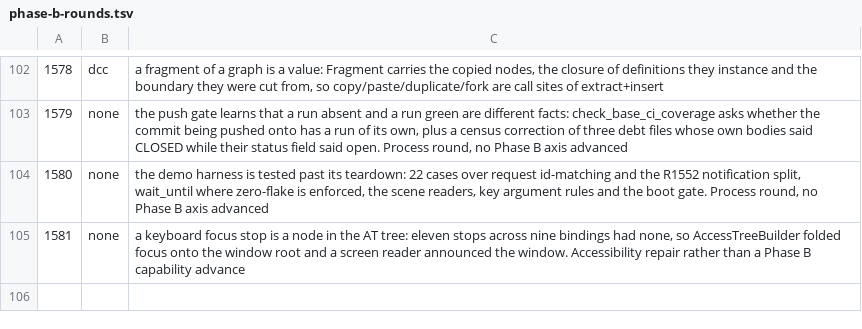
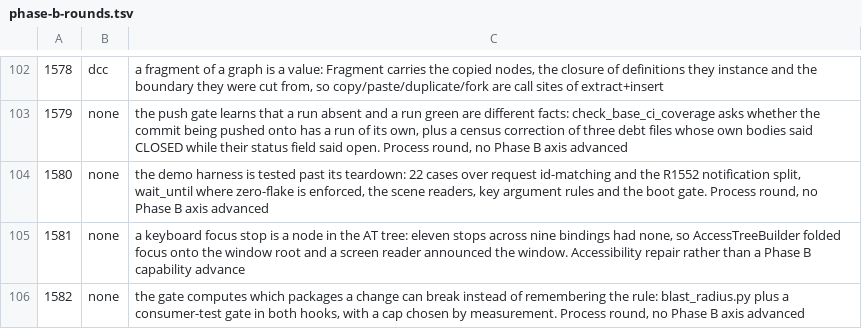
Before and after one commit to newmassrael/pinion, a TSV file: docs/phase-b-rounds.tsv, drawn as a sheet; only a part is shown, gaps mark what is left out.

Commit message:
fix(meta): R1582 the gate computes what a change can break
- the blast radius comes from cargo metadata, not from memory
- it runs the consumers when cheap and names them when not
- it found a live miss at once: R1578 tested 3 of its 5

```diff
--- a/docs/phase-b-rounds.tsv
+++ b/docs/phase-b-rounds.tsv
@@ -105 +105,2 @@
 1581	none	a keyboard focus stop is a node in the AT tree: eleven stops across nine bindings had none, so AccessTreeBuilder folded focus onto the window root and a screen reader announced the window. Accessibility repair rather than a Phase B capability advance
+1582	none	the gate computes which packages a change can break instead of remembering the rule: blast_radius.py plus a consumer-test gate in both hooks, with a cap chosen by measurement. Process round, no Phase B axis advanced
```
Also changed, not shown: 6 other files.
